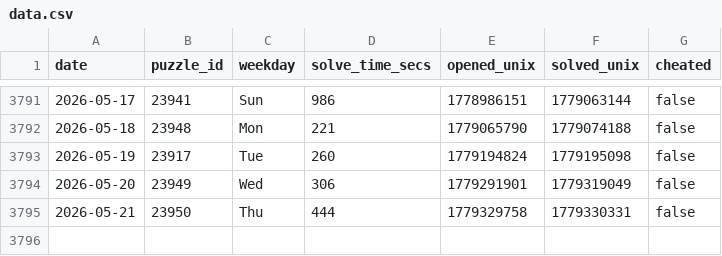
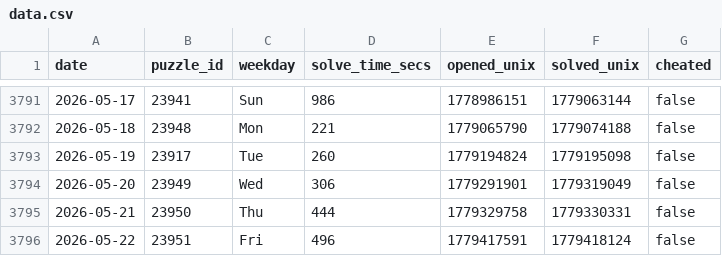
Before and after one commit to samleitermann/NYTCrosswordScraper, a CSV file: data.csv, drawn as a sheet; only a part is shown, gaps mark what is left out.

```diff
--- a/data.csv
+++ b/data.csv
@@ -3795 +3795,2 @@ date,puzzle_id,weekday,solve_time_secs,opened_unix,solved_unix,cheated
 2026-05-21,23950,Thu,444,1779329758,1779330331,false
+2026-05-22,23951,Fri,496,1779417591,1779418124,false
```
Also changed, not shown: 2 other files.
